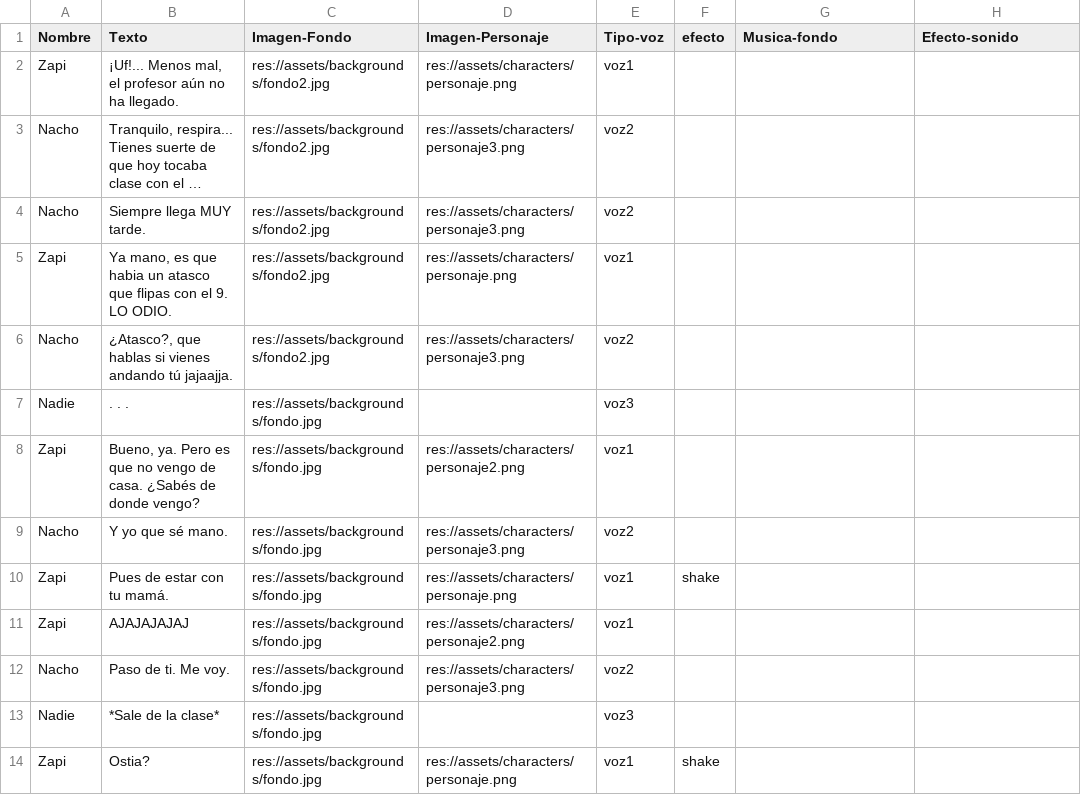
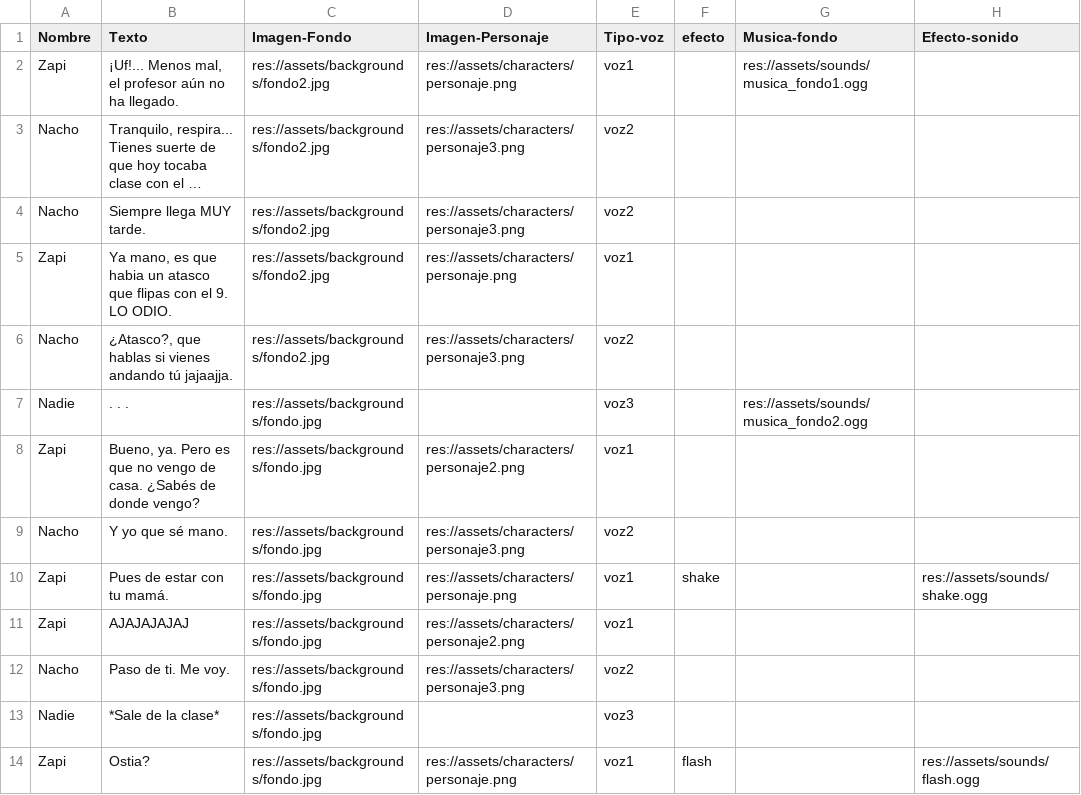
Before and after one commit to Zapi24/TFG-Motor-Narrativo-de-Datos-en-Videojuego-Roguelike, a CSV file: proyecto-godot/data/dialogues/test.csv, drawn as a sheet; long unchanged cells end in …; the diff names each change by its address in the sheet, - before the commit and + after, or states it on an @@ line.

Commit message:
Add: añadidos assets para el audio y los botones nuevos de la interfaz

```diff
--- a/proyecto-godot/data/dialogues/test.csv
+++ b/proyecto-godot/data/dialogues/test.csv
-G2 (Musica-fondo): (empty)
+G2 (Musica-fondo): res://assets/sounds/musica_fondo1.ogg
-G7 (Musica-fondo): (empty)
+G7 (Musica-fondo): res://assets/sounds/musica_fondo2.ogg
-H10 (Efecto-sonido): (empty)
+H10 (Efecto-sonido): res://assets/sounds/shake.ogg
-F14 (efecto): shake
+F14 (efecto): flash
-H14 (Efecto-sonido): (empty)
+H14 (Efecto-sonido): res://assets/sounds/flash.ogg
```
Also changed, not shown: 20 other files.
